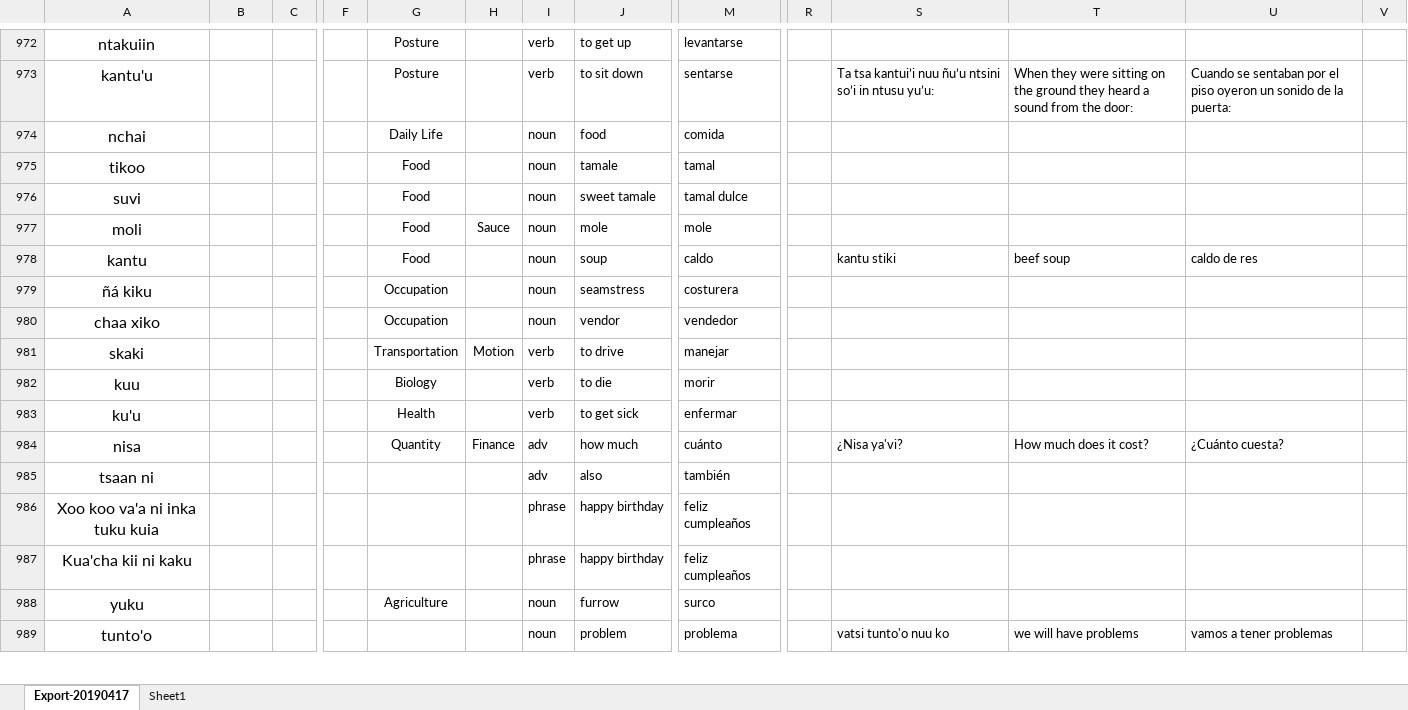
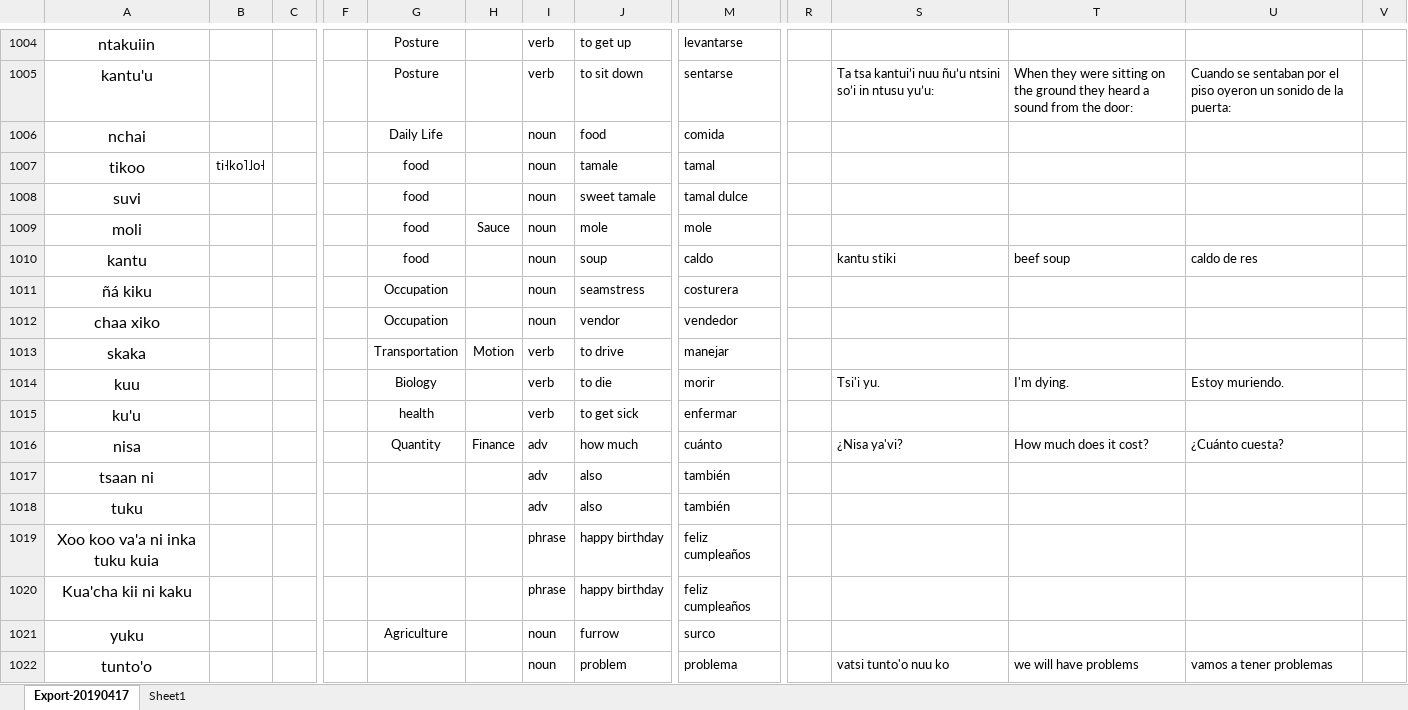
Before and after one commit to iljackb/Mixtepec_Mixtec, an Excel workbook: exports/dictionary/MIX-Lexicon-TEI-Dict-csv.xlsx, sheet Export-20190417, drawn as a sheet; only a part is shown, gaps mark what is left out; values as stored, in another font and other column widths than the file's, no borders; addresses are those after the commit; rows hold the shown columns only; the diff covers the shown part only; the diff names each change by its address in the sheet, - before the commit and + after, or states it on an @@ line.

Commit message:
updated excel export

```diff
--- a/exports/dictionary/MIX-Lexicon-TEI-Dict-csv.xlsx (sheet Export-20190417)
+++ b/exports/dictionary/MIX-Lexicon-TEI-Dict-csv.xlsx (sheet Export-20190417)
-B1007: (empty)
+B1007: ti˧ko˥˩o˧
-G1007:G1010: Food
+G1007:G1010: food
-A1013: skaki
+A1013: skaka
-S1014: (empty)
+S1014: Tsi'i yu.
-T1014: (empty)
+T1014: I'm dying.
-U1014: (empty)
+U1014: Estoy muriendo.
-G1015: Health
+G1015: health
+row 1018: tuku |  |  |  |  |  | adv | also | también
```
Also changed, not shown: 164 added rows, 7 removed rows and 367 edited cells elsewhere in this sheet, sheet Sheet1.
